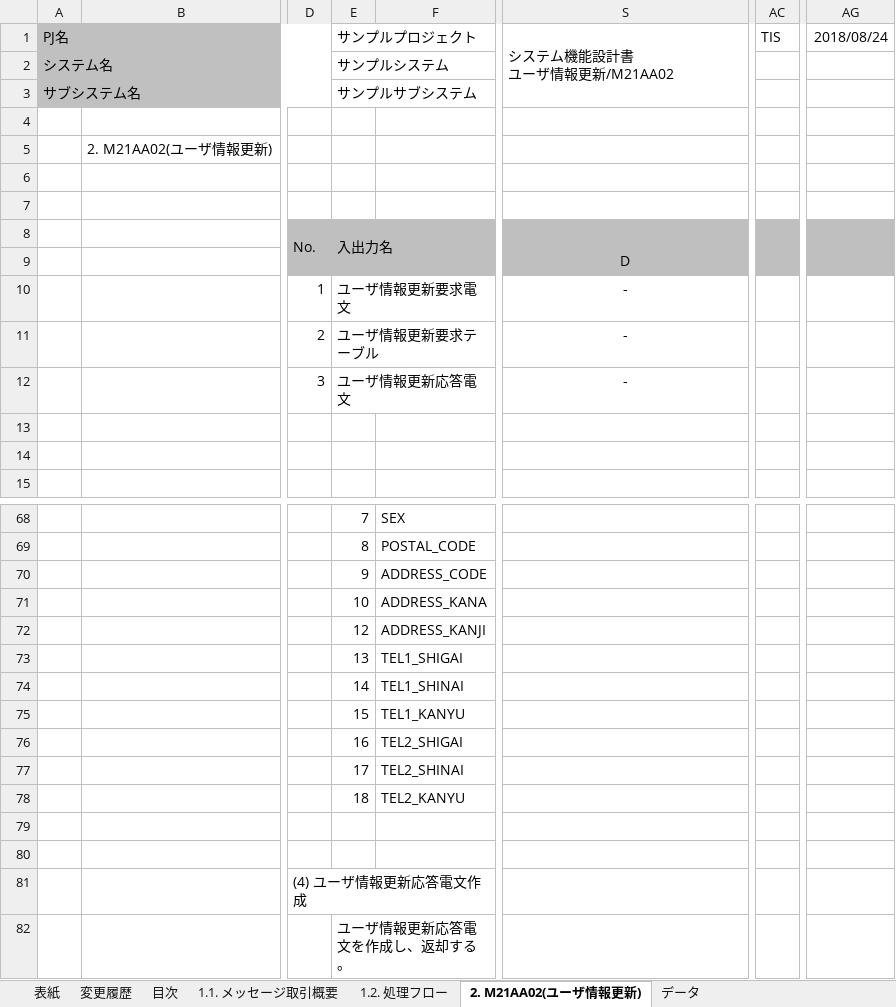
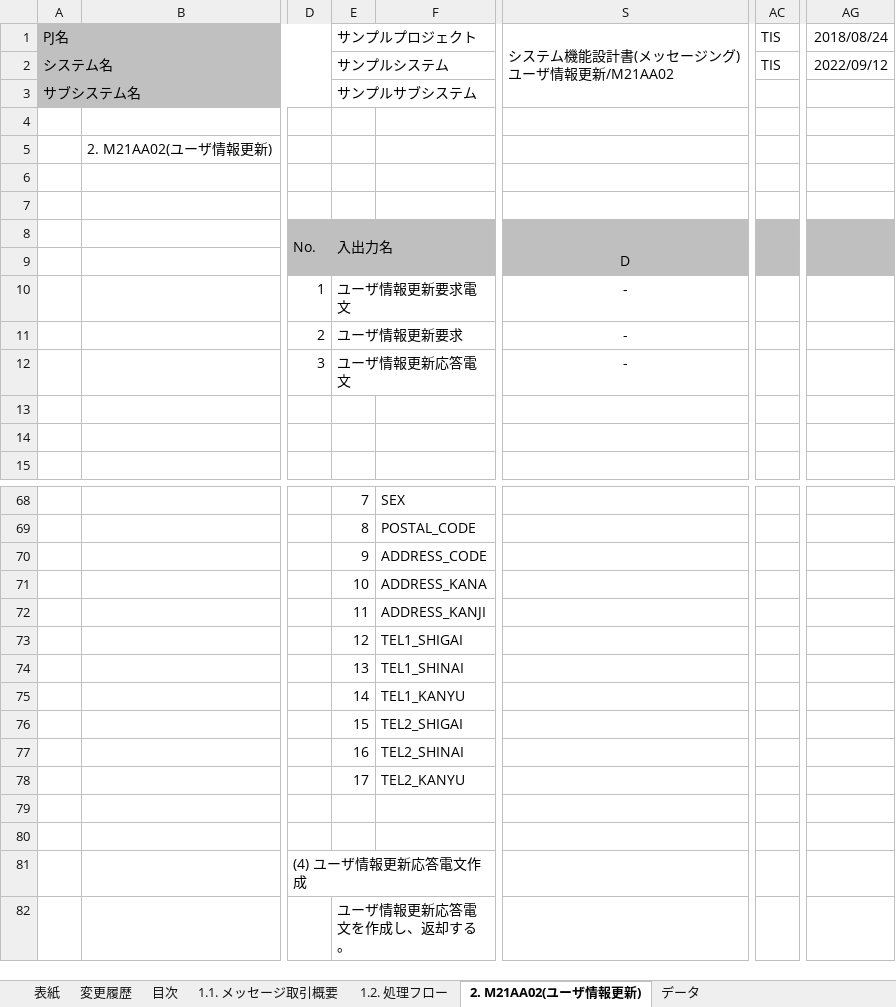
Before and after one commit to nablarch-development-standards/nablarch-development-standards, an Excel workbook: 030_設計ドキュメント/020_サンプル/010_システム機能設計/システム機能設計書(メッセージング)_同期応答・ディレード_サンプル.xlsx, sheet 2. M21AA02(ユーザ情報更新), drawn as a sheet; only a part is shown, gaps mark what is left out; values as stored, in another font and other column widths than the file's, no borders; charts and pictures not drawn; ↵ is a line break in a cell; the diff names each change by its address in the sheet, - before the commit and + after, or states it on an @@ line.

Commit message:
・設計書名に(メッセージング)を追記 ・表中のテーブル名から「テーブル」を削除

```diff
--- a/030_設計ドキュメント/020_サンプル/010_システム機能設計/システム機能設計書(メッセージング)_同期応答・ディレード_サンプル.xlsx (sheet 2. M21AA02(ユーザ情報更新))
+++ b/030_設計ドキュメント/020_サンプル/010_システム機能設計/システム機能設計書(メッセージング)_同期応答・ディレード_サンプル.xlsx (sheet 2. M21AA02(ユーザ情報更新))
-S1: システム機能設計書 ↵ ユーザ情報更新/M21AA02
+S1: システム機能設計書(メッセージング) ↵ ユーザ情報更新/M21AA02
-AC2: (empty)
+AC2: TIS
-AG2: (empty)
+AG2: 2022/09/12
-E11: ユーザ情報更新要求テーブル
+E11: ユーザ情報更新要求
-E72: 12
+E72: 11
-E73: 13
+E73: 12
-E74: 14
+E74: 13
-E75: 15
+E75: 14
-E76: 16
+E76: 15
-E77: 17
+E77: 16
-E78: 18
+E78: 17
```
Also changed, not shown: sheet 変更履歴, sheet 1.2. 処理フロー, sheet 1.1. メッセージ取引概要, sheet 目次, sheet 表紙, charts or pictures.
